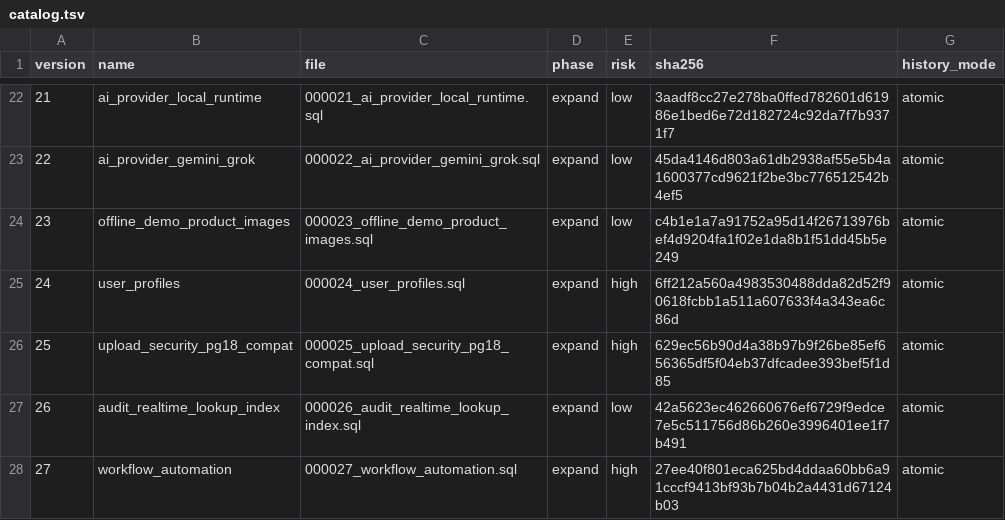
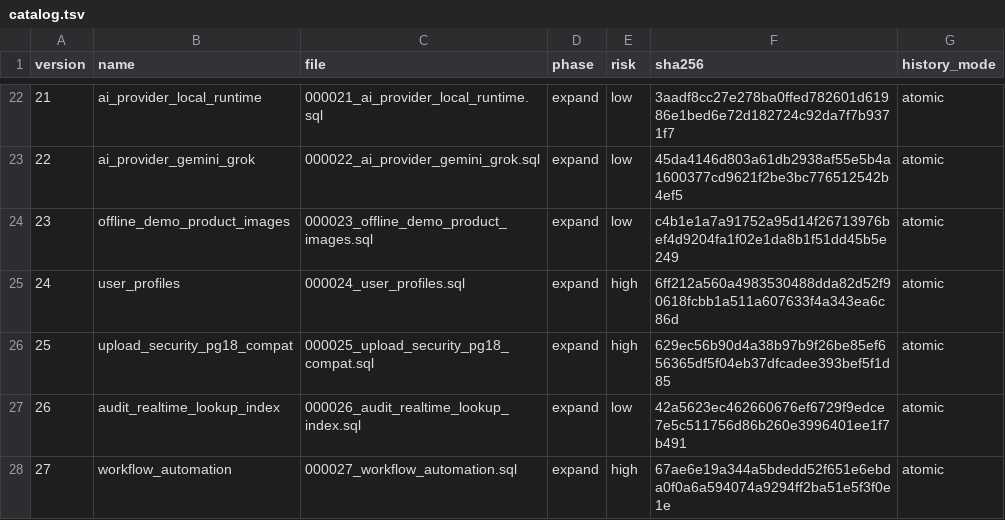
Before and after one commit to dizwebstudio/TORGNEXA, a TSV file: deploy/postgres/catalog.tsv, drawn as a sheet; only a part is shown, gaps mark what is left out.

```diff
--- a/deploy/postgres/catalog.tsv
+++ b/deploy/postgres/catalog.tsv
@@ -27,2 +27,2 @@ version	name	file	phase	risk	sha256	history_mode
 26	audit_realtime_lookup_index	000026_audit_realtime_lookup_index.sql	expand	low	42a5623ec462660676ef6729f9edce7e5c511756d86b260e3996401ee1f7b491	atomic
-27	workflow_automation	000027_workflow_automation.sql	expand	high	27ee40f801eca625bd4ddaa60bb6a91cccf9413bf93b7b04b2a4431d67124b03	atomic
+27	workflow_automation	000027_workflow_automation.sql	expand	high	67ae6e19a344a5bdedd52f651e6ebda0f0a6a594074a9294ff2ba51e5f3f0e1e	atomic
```
Also changed, not shown: 28 other files.
